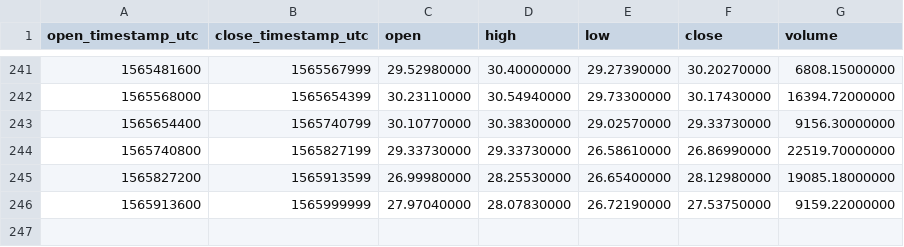
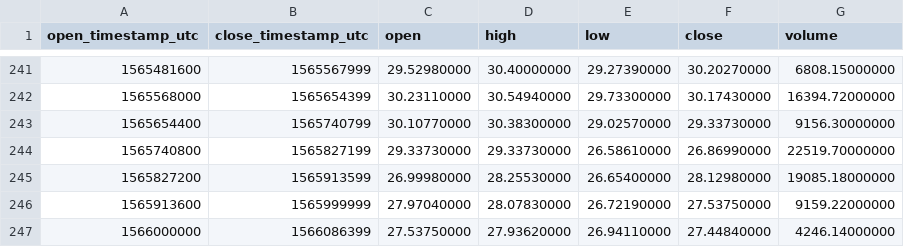
Before and after one commit to cryptobigbro/binance-BNBUSDC, a CSV file: binance-BNBUSDC-1d.csv, drawn as a sheet; only a part is shown, gaps mark what is left out; the diff names each change by its address in the sheet, - before the commit and + after, or states it on an @@ line.

```diff
--- a/binance-BNBUSDC-1d.csv
+++ b/binance-BNBUSDC-1d.csv
+row 247: 1566000000 | 1566086399 | 27.53750000 | 27.93620000 | 26.94110000 | 27.44840000 | 4246.14000000
```
Also changed, not shown: binance-BNBUSDC-1h.csv.
